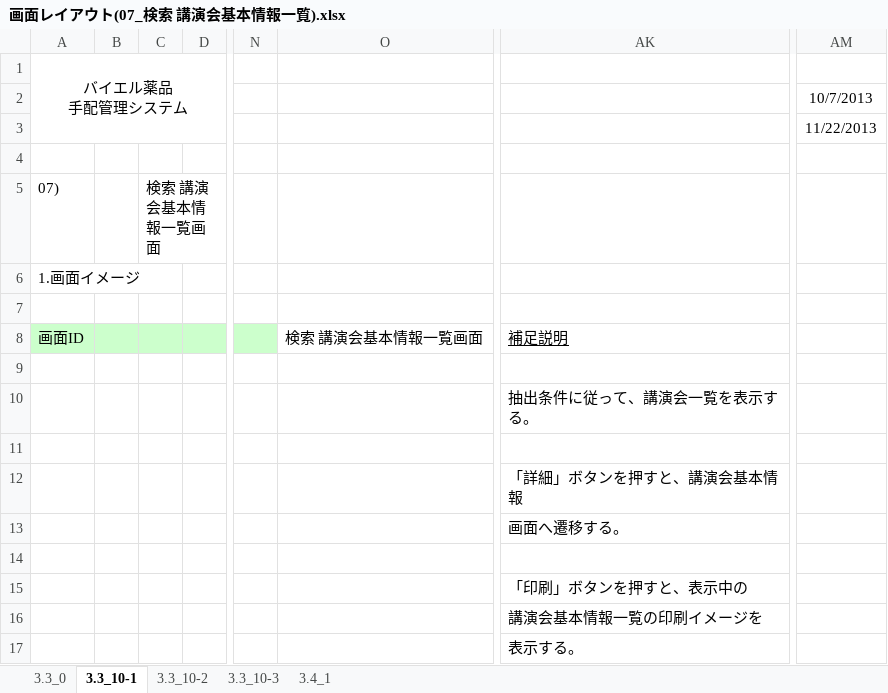
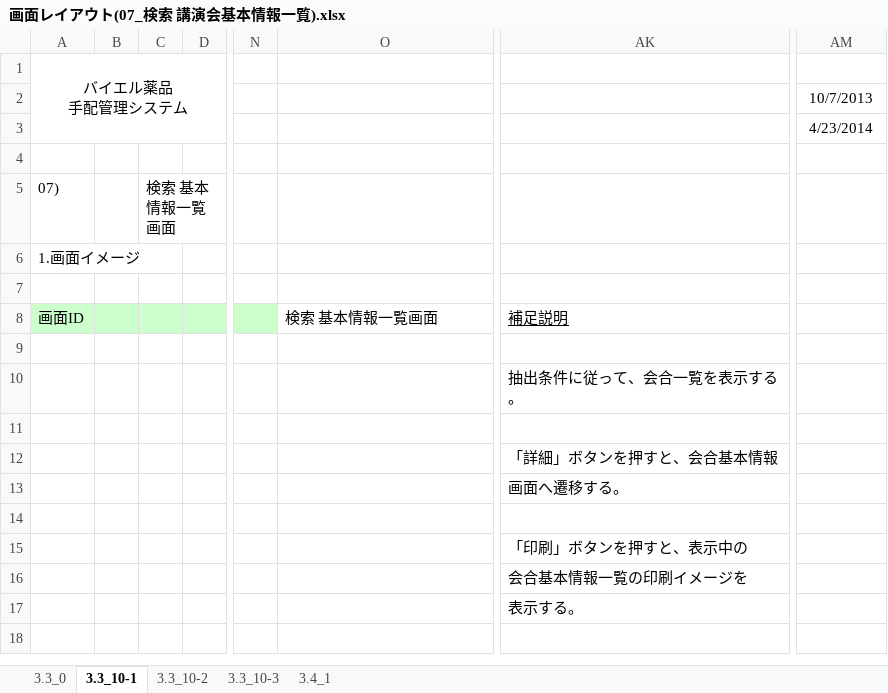
Before and after one commit to MakoYamada/pj_monolith, an Excel workbook: 20 開発資料/02.画面、帳票設計/画面レイアウト(07_検索 講演会基本情報一覧).xlsx, sheet 3.3_10-1, drawn as a sheet; only a part is shown, gaps mark what is left out; values as stored, in another font and other column widths than the file's, no borders; charts and pictures not drawn; the diff names each change by its address in the sheet, - before the commit and + after, or states it on an @@ line.

```diff
--- a/20 開発資料/02.画面、帳票設計/画面レイアウト(07_検索 講演会基本情報一覧).xlsx (sheet 3.3_10-1)
+++ b/20 開発資料/02.画面、帳票設計/画面レイアウト(07_検索 講演会基本情報一覧).xlsx (sheet 3.3_10-1)
-AM3: 11/22/2013
+AM3: 4/23/2014
-C5: 検索 講演会基本情報一覧画面
+C5: 検索 基本情報一覧画面
-O8: 検索 講演会基本情報一覧画面
+O8: 検索 基本情報一覧画面
-AK10: 抽出条件に従って、講演会一覧を表示する。
+AK10: 抽出条件に従って、会合一覧を表示する。
-AK12: 「詳細」ボタンを押すと、講演会基本情報
+AK12: 「詳細」ボタンを押すと、会合基本情報
-AK16: 講演会基本情報一覧の印刷イメージを
+AK16: 会合基本情報一覧の印刷イメージを
```
Also changed, not shown: sheet 3.3_10-2, sheet 3.4_1, sheet 3.3_10-3, charts or pictures.
